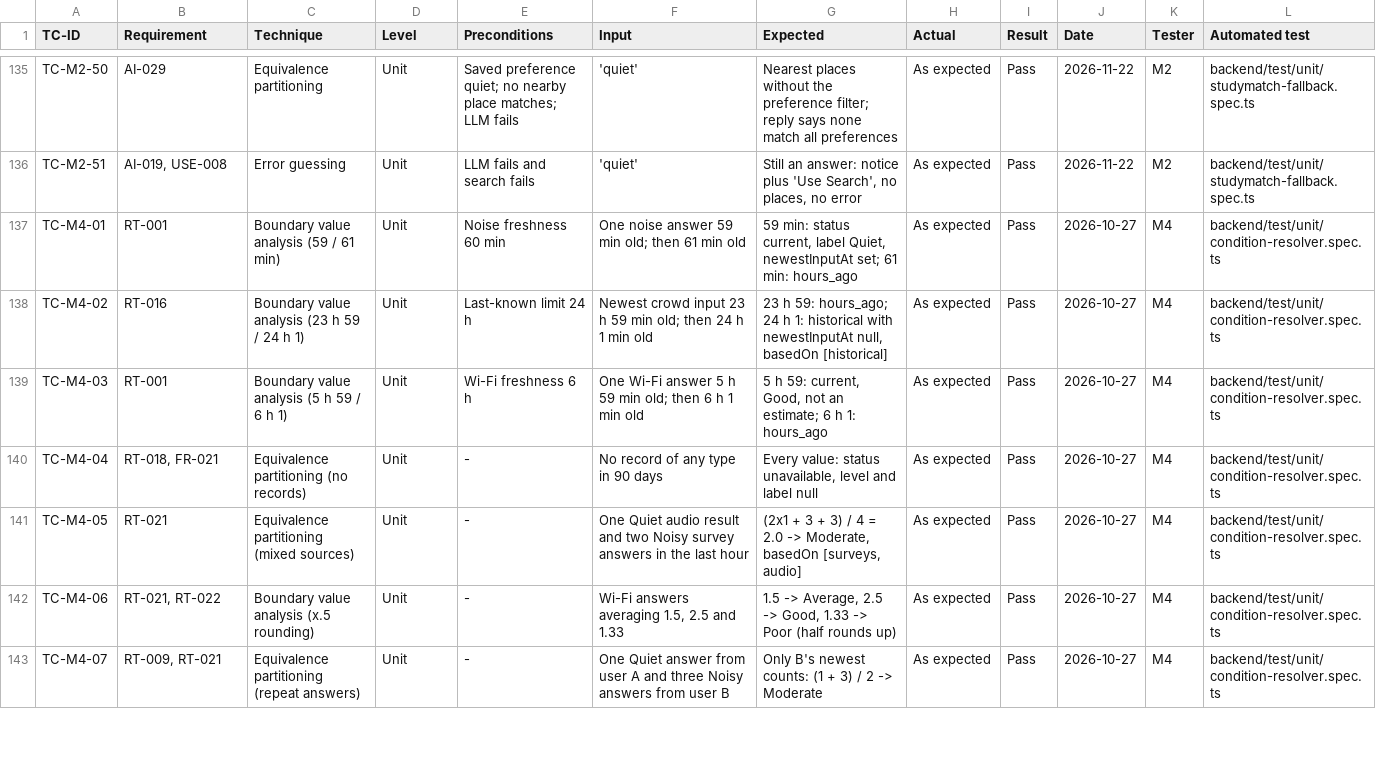
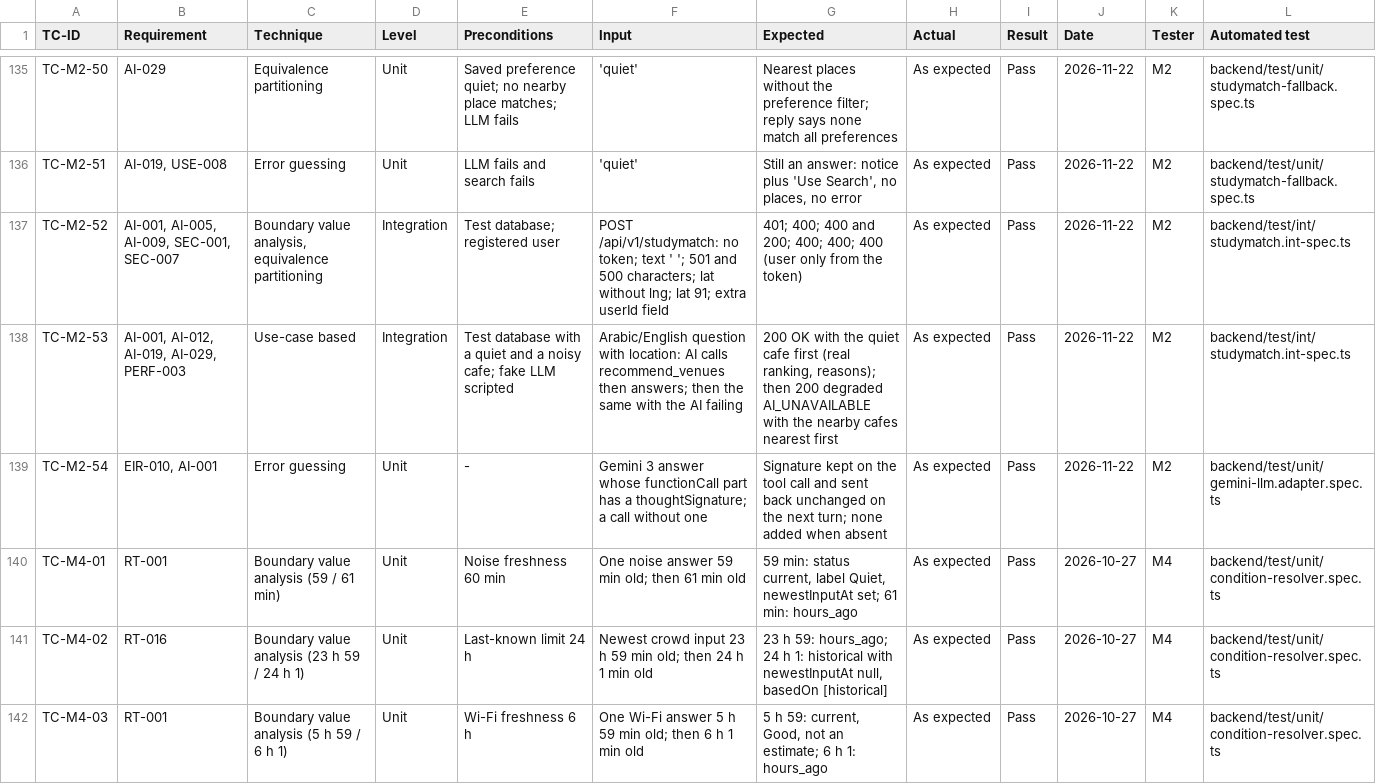
Before and after one commit to yasmeennasrr/StudySpot, a CSV file: docs/testing/test-cases.csv, drawn as a sheet; only a part is shown, gaps mark what is left out; the shorter side is filled out with more unchanged rows; the diff names each change by its address in the sheet, - before the commit and + after, or states it on an @@ line.

```diff
--- a/docs/testing/test-cases.csv
+++ b/docs/testing/test-cases.csv
+row 137: TC-M2-52 | AI-001, AI-005, AI-009, SEC-001, SEC-007 | Boundary value analysis, equivalence partitioning | Integration | Test database; registered user | POST /api/v1/studymatch: no token; text ' '; 501 and 500 characters; lat without lng; lat 91; extra userId field | 401; 400; 400 and 200; 400; 400; 400 (user only from the token) | As expected | Pass | 2026-11-22 | M2 | backend/test/int/studymatch.int-spec.ts
+row 138: TC-M2-53 | AI-001, AI-012, AI-019, AI-029, PERF-003 | Use-case based | Integration | Test database with a quiet and a noisy cafe; fake LLM scripted | Arabic/English question with location: AI calls recommend_venues then answers; then the same with the AI failing | 200 OK with the quiet cafe first (real ranking, reasons); then 200 degraded AI_UNAVAILABLE with the nearby cafes nearest first | As expected | Pass | 2026-11-22 | M2 | backend/test/int/studymatch.int-spec.ts
+row 139: TC-M2-54 | EIR-010, AI-001 | Error guessing | Unit | - | Gemini 3 answer whose functionCall part has a thoughtSignature; a call without one | Signature kept on the tool call and sent back unchanged on the next turn; none added when absent | As expected | Pass | 2026-11-22 | M2 | backend/test/unit/gemini-llm.adapter.spec.ts
```
Also changed, not shown: 9 other files.
